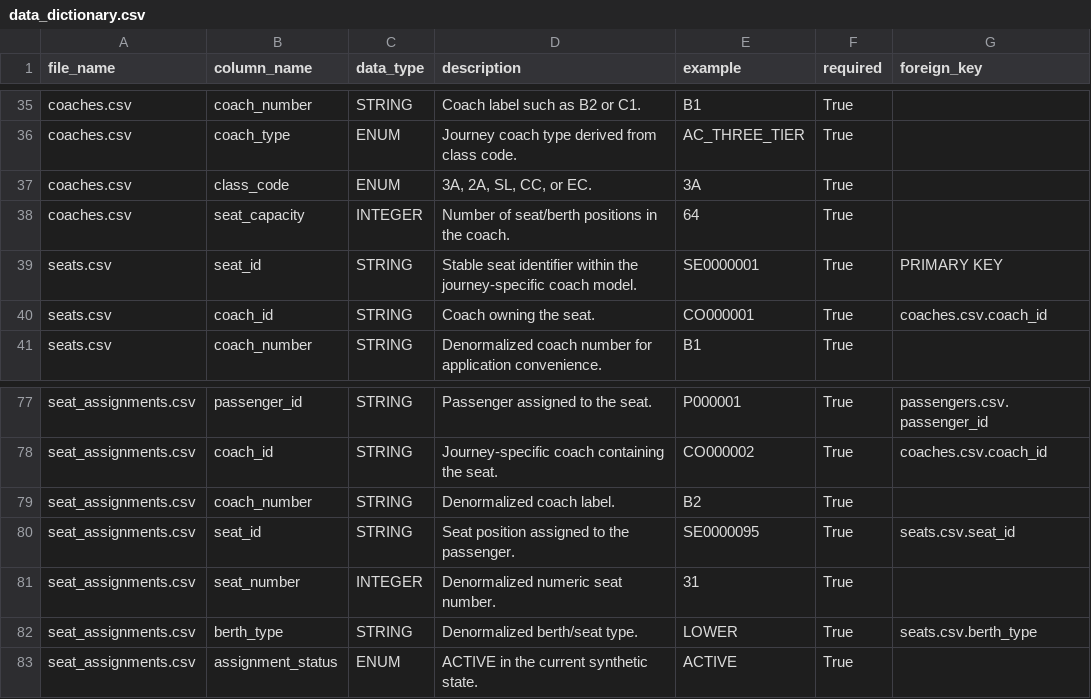
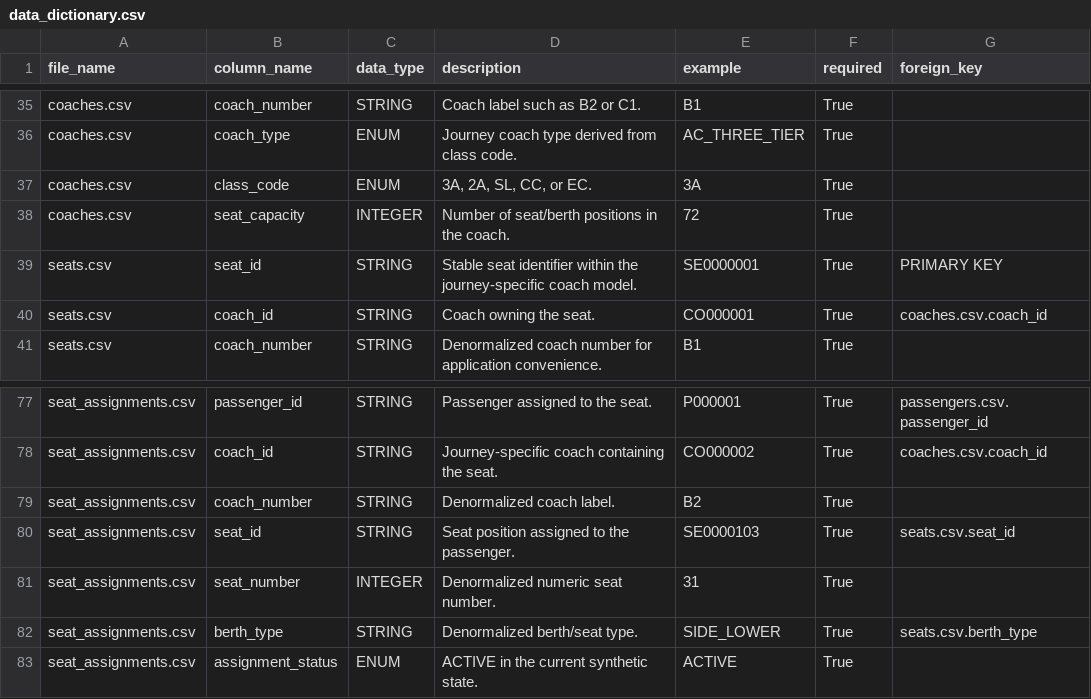
Before and after one commit to mahendraasingh/rail, a CSV file: backend/dataset/uploads/data_dictionary.csv, drawn as a sheet; only a part is shown, gaps mark what is left out.

Commit message:
Update frontend and dataset

```diff
--- a/backend/dataset/uploads/data_dictionary.csv
+++ b/backend/dataset/uploads/data_dictionary.csv
@@ -37,3 +37,3 @@ coaches.csv,coach_type,ENUM,Journey coach type derived from class code.,AC_THREE
 coaches.csv,class_code,ENUM,"3A, 2A, SL, CC, or EC.",3A,True,
-coaches.csv,seat_capacity,INTEGER,Number of seat/berth positions in the coach.,64,True,
+coaches.csv,seat_capacity,INTEGER,Number of seat/berth positions in the coach.,72,True,
 seats.csv,seat_id,STRING,Stable seat identifier within the journey-specific coach model.,SE0000001,True,PRIMARY KEY
@@ -79,5 +79,5 @@ seat_assignments.csv,coach_id,STRING,Journey-specific coach containing the seat.
 seat_assignments.csv,coach_number,STRING,Denormalized coach label.,B2,True,
-seat_assignments.csv,seat_id,STRING,Seat position assigned to the passenger.,SE0000095,True,seats.csv.seat_id
+seat_assignments.csv,seat_id,STRING,Seat position assigned to the passenger.,SE0000103,True,seats.csv.seat_id
 seat_assignments.csv,seat_number,INTEGER,Denormalized numeric seat number.,31,True,
-seat_assignments.csv,berth_type,STRING,Denormalized berth/seat type.,LOWER,True,seats.csv.berth_type
+seat_assignments.csv,berth_type,STRING,Denormalized berth/seat type.,SIDE_LOWER,True,seats.csv.berth_type
 seat_assignments.csv,assignment_status,ENUM,ACTIVE in the current synthetic state.,ACTIVE,True,
```
Also changed, not shown: backend/dataset/uploads/coaches.csv, backend/dataset/uploads/scenario_labels.csv, 11 other files.
